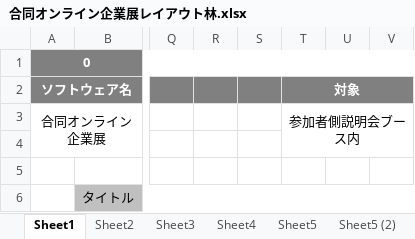
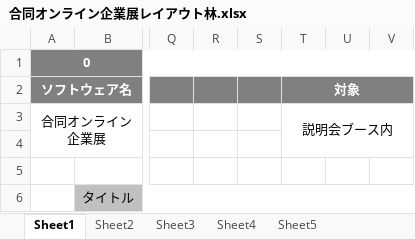
Before and after one commit to miyazaki026/git04, an Excel workbook: 合同オンライン企業展レイアウト林.xlsx, sheet Sheet1, drawn as a sheet; only a part is shown, gaps mark what is left out; values as stored, in another font and other column widths than the file's, no borders; charts and pictures not drawn; the diff names each change by its address in the sheet, - before the commit and + after, or states it on an @@ line.

```diff
--- a/合同オンライン企業展レイアウト林.xlsx (sheet Sheet1)
+++ b/合同オンライン企業展レイアウト林.xlsx (sheet Sheet1)
-sheet tab: Sheet5 (2)
-T3 (対象): 参加者側説明会ブース内
+T3 (対象): 説明会ブース内
```
Also changed, not shown: sheet Sheet5, sheet Sheet2, other sheet tabs, charts or pictures.
